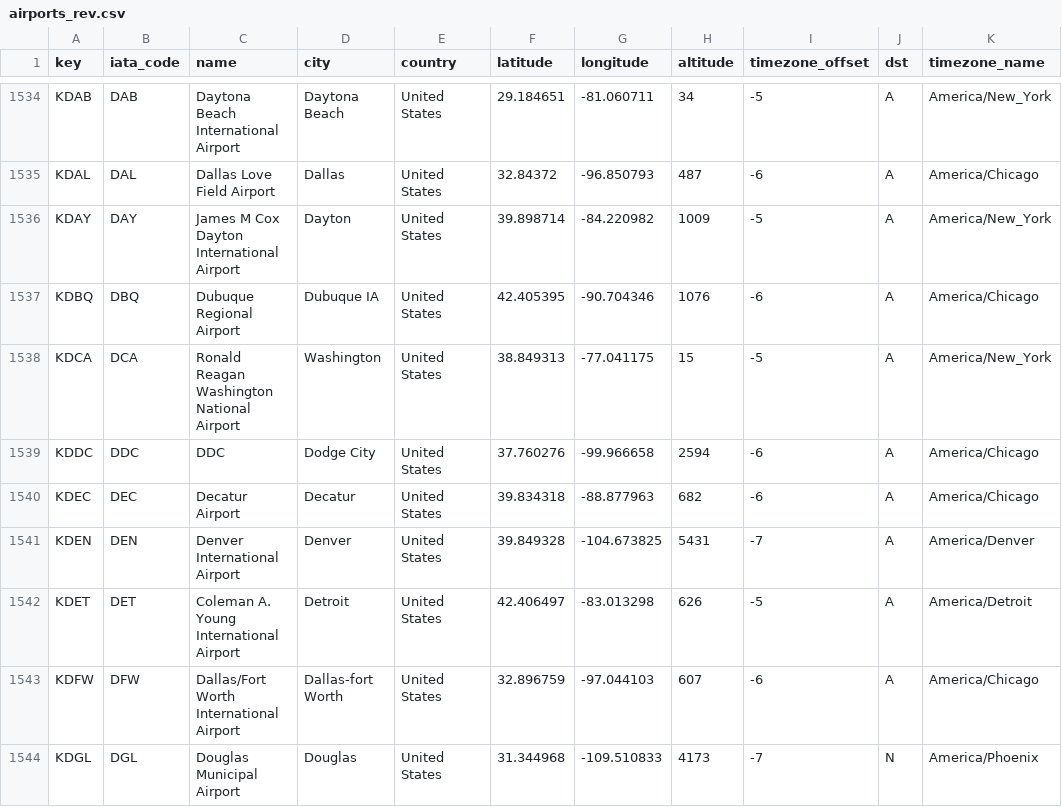
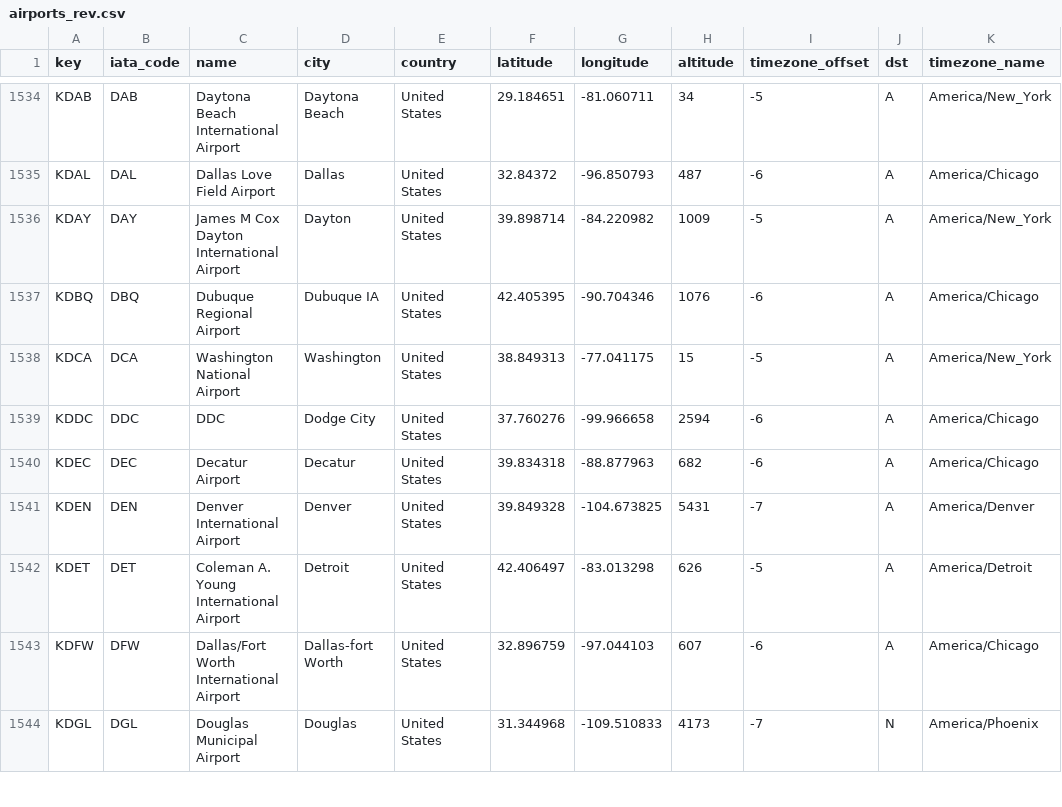
Before and after one commit to jongrall/just-landed, a CSV file: airport_data/airports_rev.csv, drawn as a sheet; only a part is shown, gaps mark what is left out.

Commit message:
- Updated DCA airport name - Updated diverted airline case - Changed code for notification body - Bumped version

```diff
--- a/airport_data/airports_rev.csv
+++ b/airport_data/airports_rev.csv
@@ -1537,3 +1537,3 @@ KDAY,DAY,James M Cox Dayton International Airport,Dayton,United States,39.898714
 KDBQ,DBQ,Dubuque Regional Airport,Dubuque IA,United States,42.405395,-90.704346,1076,-6,A,America/Chicago
-KDCA,DCA,Ronald Reagan Washington National Airport,Washington,United States,38.849313,-77.041175,15,-5,A,America/New_York
+KDCA,DCA,Washington National Airport,Washington,United States,38.849313,-77.041175,15,-5,A,America/New_York
 KDDC,DDC,DDC,Dodge City,United States,37.760276,-99.966658,2594,-6,A,America/Chicago
```
